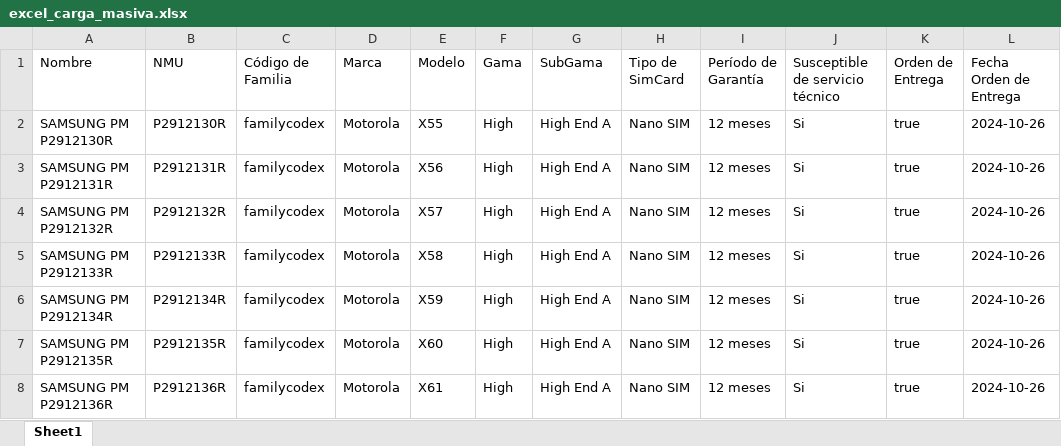
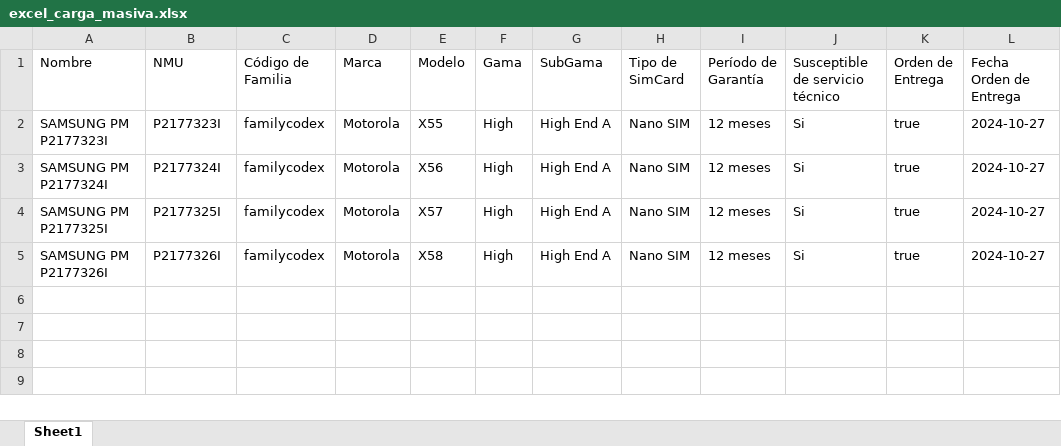
Before and after one commit to iampedroluis/Excel_data_generator, an Excel workbook: excel_carga_masiva.xlsx, sheet Sheet1, drawn as a sheet; values as stored, in another font and other column widths than the file's, no borders; the diff names each change by its address in the sheet, - before the commit and + after, or states it on an @@ line.

```diff
--- a/excel_carga_masiva.xlsx (sheet Sheet1)
+++ b/excel_carga_masiva.xlsx (sheet Sheet1)
-A2 (Nombre): SAMSUNG PM P2912130R
+A2 (Nombre): SAMSUNG PM P2177323I
-B2 (NMU): P2912130R
+B2 (NMU): P2177323I
-L2:L5 (Fecha Orden de Entrega): 2024-10-26
+L2:L5 (Fecha Orden de Entrega): 2024-10-27
-A3 (Nombre): SAMSUNG PM P2912131R
+A3 (Nombre): SAMSUNG PM P2177324I
-B3 (NMU): P2912131R
+B3 (NMU): P2177324I
-A4 (Nombre): SAMSUNG PM P2912132R
+A4 (Nombre): SAMSUNG PM P2177325I
-B4 (NMU): P2912132R
+B4 (NMU): P2177325I
-A5 (Nombre): SAMSUNG PM P2912133R
+A5 (Nombre): SAMSUNG PM P2177326I
-B5 (NMU): P2912133R
+B5 (NMU): P2177326I
-row 6: SAMSUNG PM P2912134R | P2912134R | familycodex | Motorola | X59 | High | High End A | Nano SIM | 12 meses | Si | true | 2024-10-26
-row 7: SAMSUNG PM P2912135R | P2912135R | familycodex | Motorola | X60 | High | High End A | Nano SIM | 12 meses | Si | true | 2024-10-26
-row 8: SAMSUNG PM P2912136R | P2912136R | familycodex | Motorola | X61 | High | High End A | Nano SIM | 12 meses | Si | true | 2024-10-26
```
Also changed, not shown: 1 other file.
